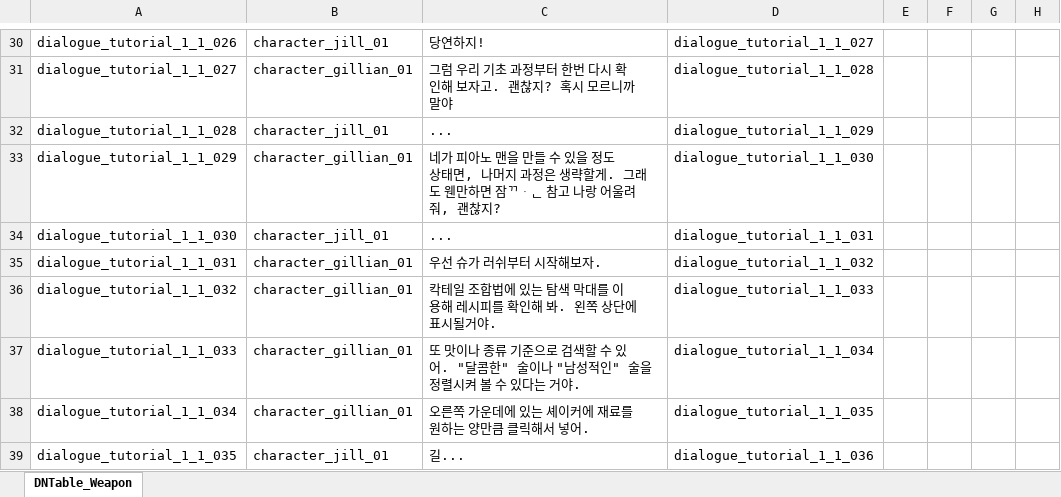
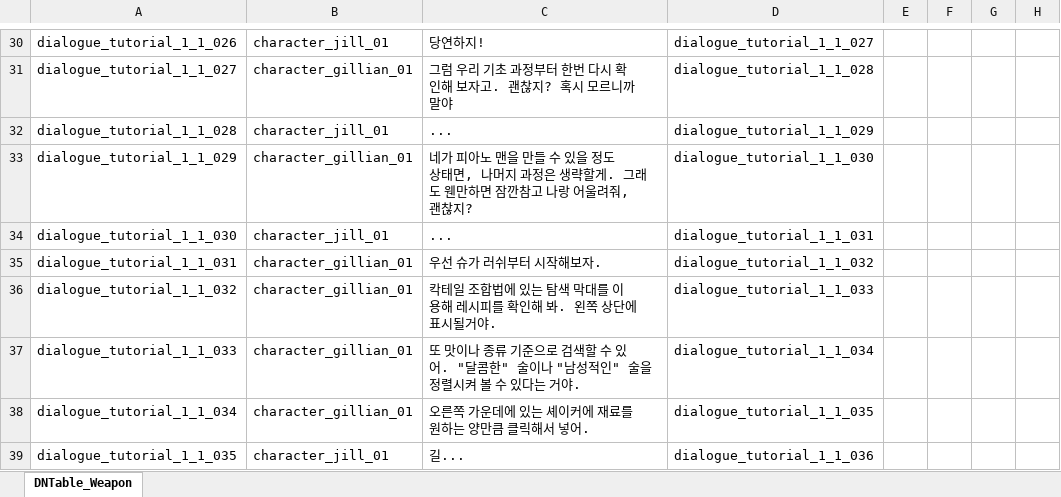
Before and after one commit to TheRainTheRain/2DMainProject, an Excel workbook: JsonConverter/ExcelFiles/MainDialogue.xlsx, sheet DNTable_Weapon, drawn as a sheet; only a part is shown, gaps mark what is left out; values as stored, in another font and other column widths than the file's, no borders; the diff names each change by its address in the sheet, - before the commit and + after, or states it on an @@ line.

```diff
--- a/JsonConverter/ExcelFiles/MainDialogue.xlsx (sheet DNTable_Weapon)
+++ b/JsonConverter/ExcelFiles/MainDialogue.xlsx (sheet DNTable_Weapon)
-C33: …하면 잠ᄁᆞᆫ 참고 나…
+C33: …하면 잠깐참고 나…
```
Also changed, not shown: 8 other files.
